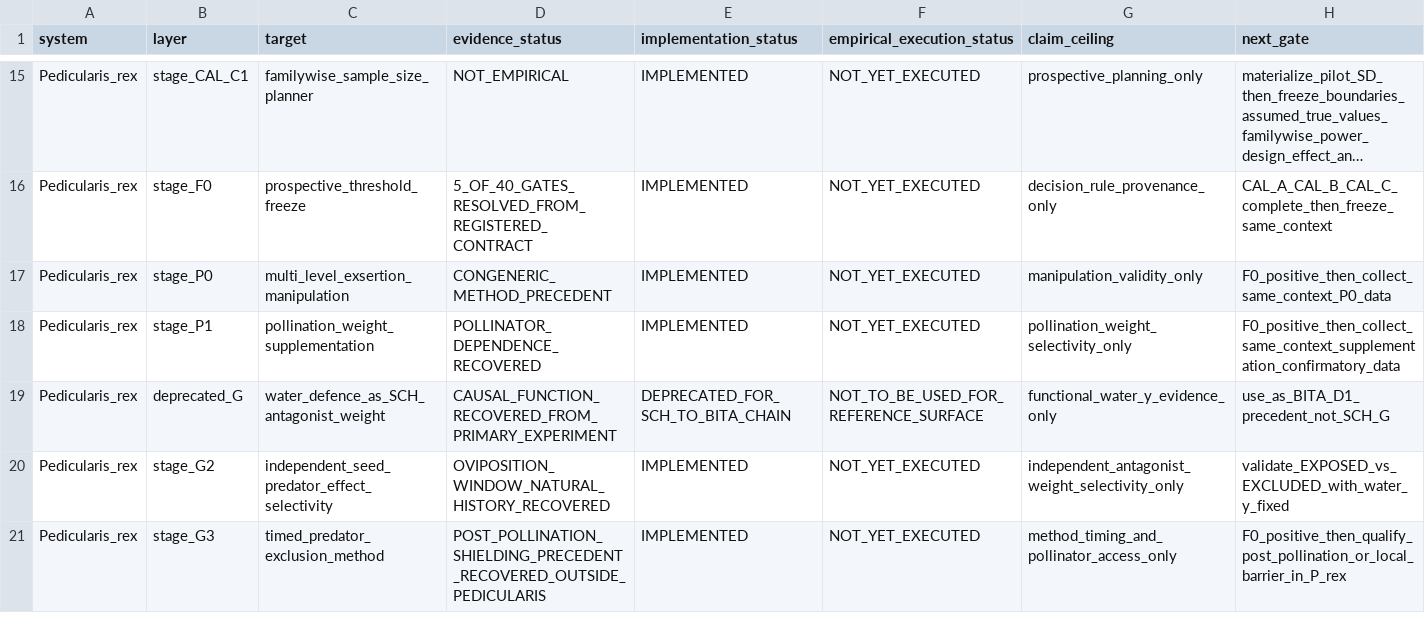
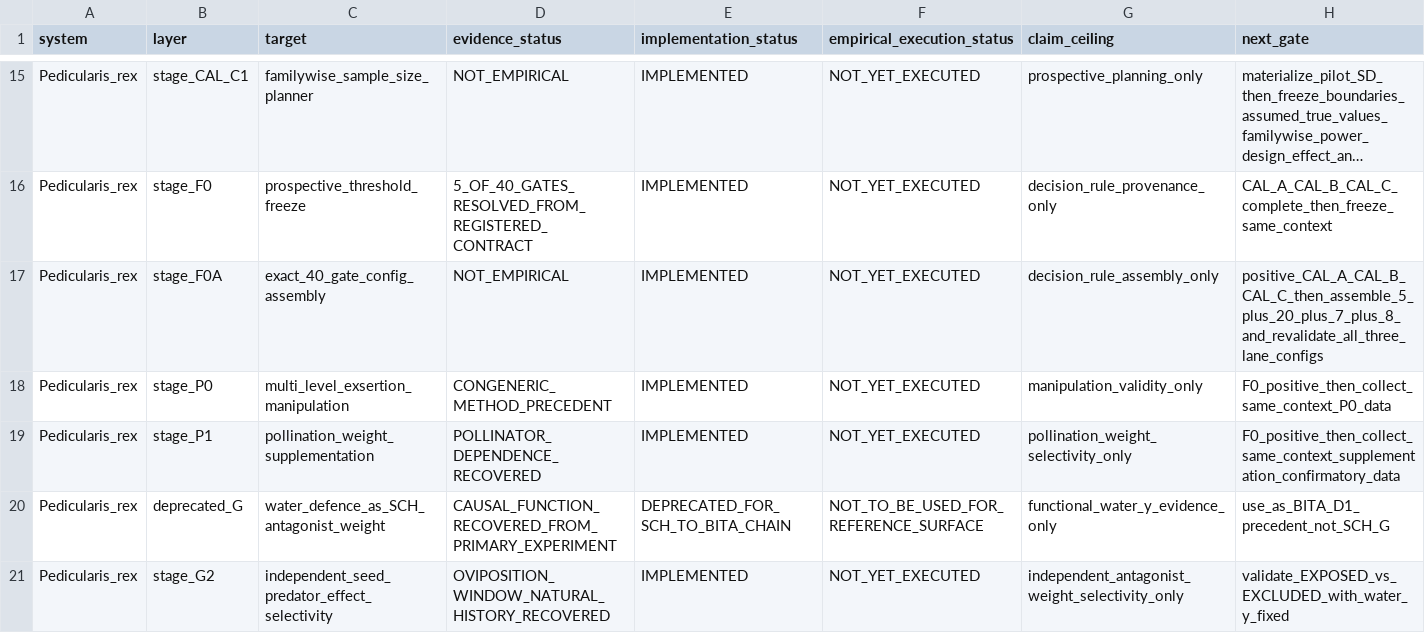
Before and after one commit to zuizui0223/sch, a CSV file: empirical/architecture/SCH_EXECUTION_RECOVERY_LEDGER_V1.csv, drawn as a sheet; only a part is shown, gaps mark what is left out; the shorter side is filled out with more unchanged rows; long unchanged cells end in …; the diff names each change by its address in the sheet, - before the commit and + after, or states it on an @@ line.

Commit message:
Add exact F0 config assembly to execution ledger

```diff
--- a/empirical/architecture/SCH_EXECUTION_RECOVERY_LEDGER_V1.csv
+++ b/empirical/architecture/SCH_EXECUTION_RECOVERY_LEDGER_V1.csv
+row 17: Pedicularis_rex | stage_F0A | exact_40_gate_config_assembly | NOT_EMPIRICAL | IMPLEMENTED | NOT_YET_EXECUTED | decision_rule_assembly_only | positive_CAL_A_CAL_B_CAL_C_then_assemble_5_plus_20_plus_7_plus_8_and_revalidate_all_three_lane_configs
```
